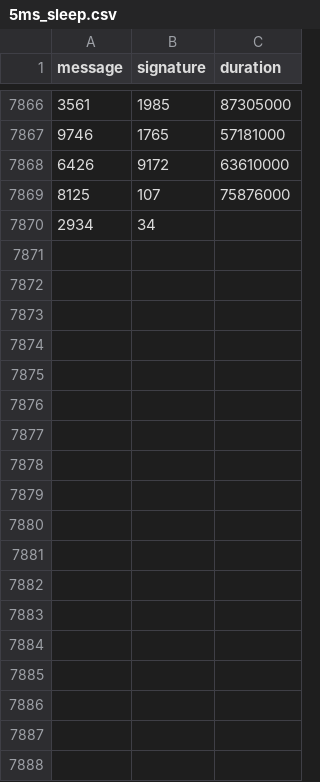
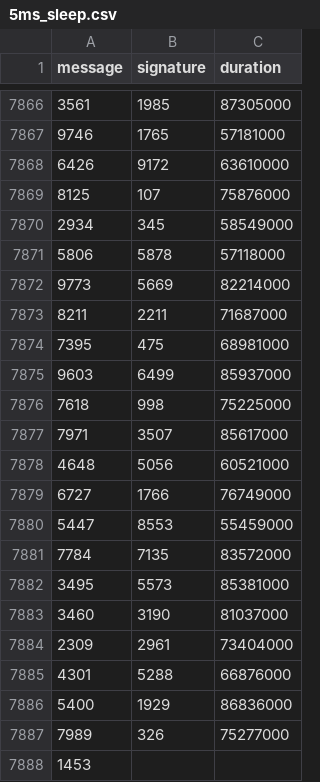
Before and after one commit to nicopupupu/QGIS_Package_Installer, a CSV file: 5ms_sleep.csv, drawn as a sheet; only a part is shown, gaps mark what is left out.

Commit message:
_automated committing gitignore and color core

```diff
--- a/5ms_sleep.csv
+++ b/5ms_sleep.csv
@@ -7869,2 +7869,20 @@ message,signature,duration
 8125,107,75876000
-2934,34
+2934,345,58549000
+5806,5878,57118000
+9773,5669,82214000
+8211,2211,71687000
+7395,475,68981000
+9603,6499,85937000
+7618,998,75225000
+7971,3507,85617000
+4648,5056,60521000
+6727,1766,76749000
+5447,8553,55459000
+7784,7135,83572000
+3495,5573,85381000
+3460,3190,81037000
+2309,2961,73404000
+4301,5288,66876000
+5400,1929,86836000
+7989,326,75277000
+1453,
```
